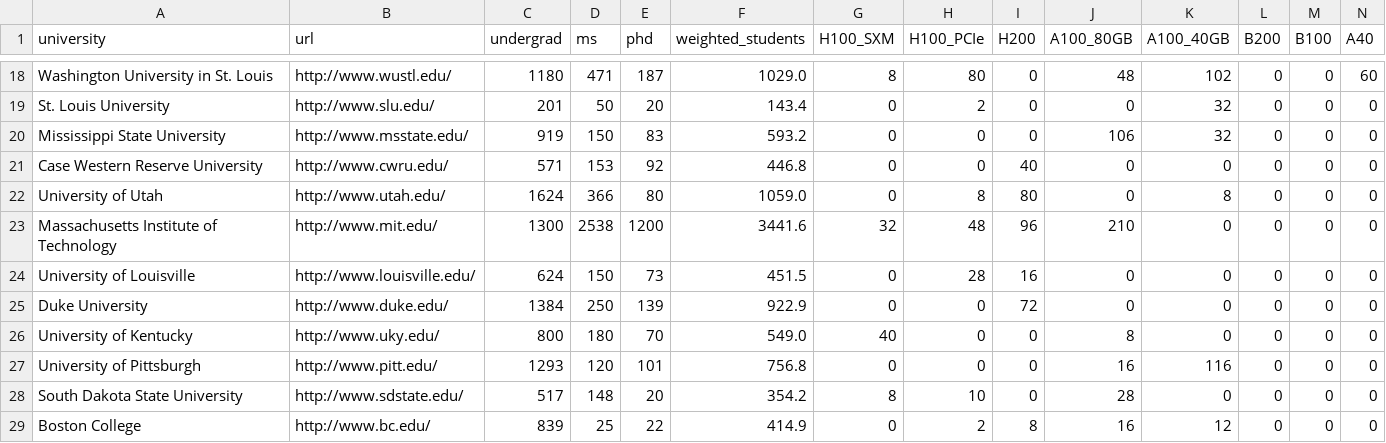
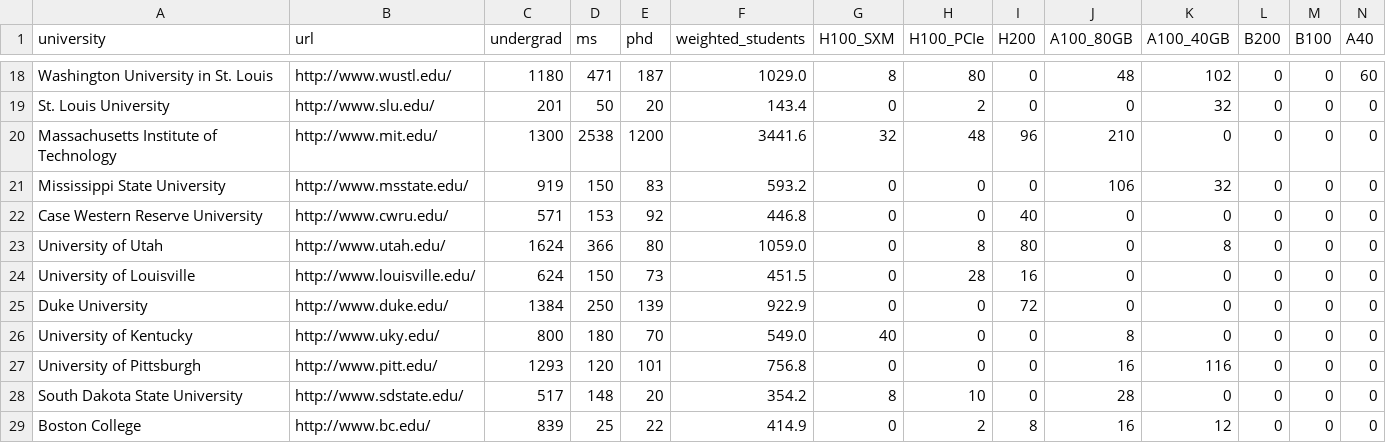
Before and after one commit to Fchaubard/GPUsPerStudent.org, a CSV file: data/master_data.csv, drawn as a sheet; only a part is shown, gaps mark what is left out; removed rows and columns are numbered as before the commit, all else as after; rows hold the shown columns only; the diff names each change by its address in the sheet, - before the commit and + after, or states it on an @@ line.

```diff
--- a/data/master_data.csv
+++ b/data/master_data.csv
+row 20: Massachusetts Institute of Technology | http://www.mit.edu/ | 1300 | 2538 | 1200 | 3441.6 | 32 | 48 | 96 | 210 | 0 | 0 | 0 | 0
-row 23: Massachusetts Institute of Technology | http://www.mit.edu/ | 1300 | 2538 | 1200 | 3441.6 | 32 | 48 | 96 | 210 | 0 | 0 | 0 | 0
```
Also changed, not shown: web/data/master_data.csv, 3 other files.
